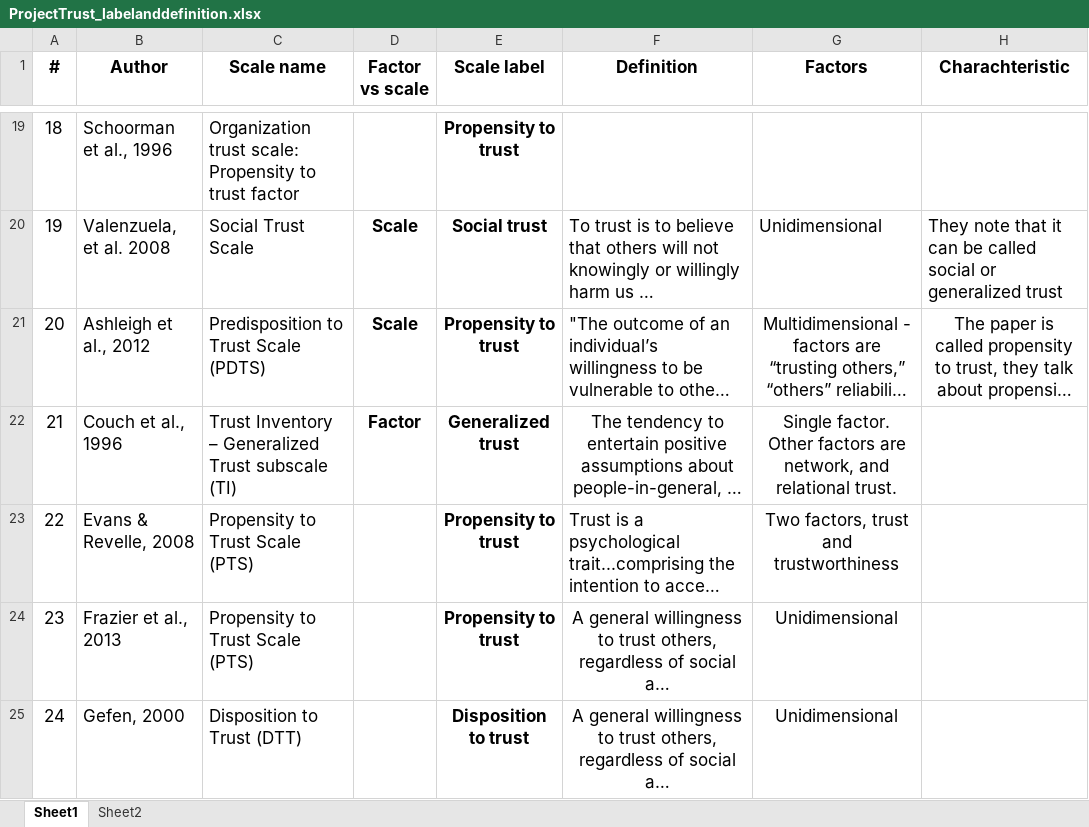
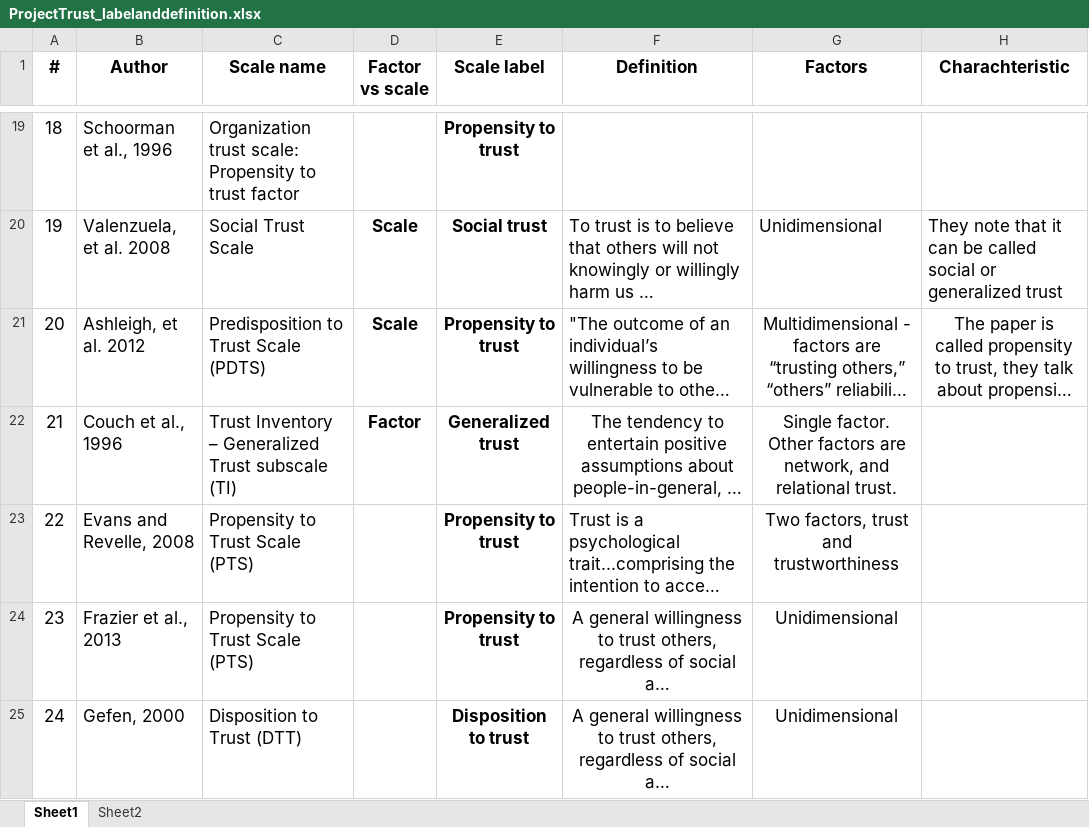
Before and after one commit to Miske98/General-Interpersonal-Trust-Scale-Explorer, an Excel workbook: Data/ProjectTrust_labelanddefinition.xlsx, sheet Sheet1, drawn as a sheet; only a part is shown, gaps mark what is left out; long unchanged cells end in …; values as stored, in another font and other column widths than the file's, no borders; charts and pictures not drawn; the diff covers the shown part only; the diff names each change by its address in the sheet, - before the commit and + after, or states it on an @@ line.

```diff
--- a/Data/ProjectTrust_labelanddefinition.xlsx (sheet Sheet1)
+++ b/Data/ProjectTrust_labelanddefinition.xlsx (sheet Sheet1)
-B21 (Author): Ashleigh et al., 2012
+B21 (Author): Ashleigh, et al. 2012
-B23 (Author): Evans & Revelle, 2008
+B23 (Author): Evans and Revelle, 2008
```
Also changed, not shown: 9 edited cells elsewhere in this sheet, charts or pictures, Data/General Interpersonal Trust Taxonomy and other.xlsx.
